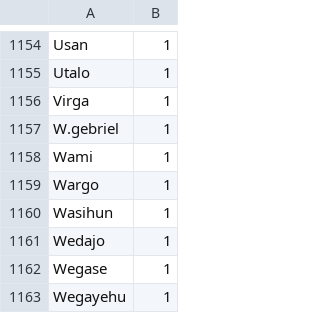
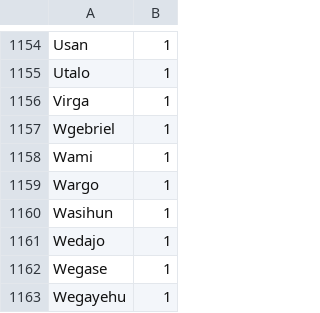
Before and after one commit to jembi/JeMPI_TestData, a CSV file: JeMPI_TestDataGenerator_2/metadata/name-m-freq.csv, drawn as a sheet; only a part is shown, gaps mark what is left out; the diff covers the shown part only.

```diff
--- a/JeMPI_TestDataGenerator_2/metadata/name-m-freq.csv
+++ b/JeMPI_TestDataGenerator_2/metadata/name-m-freq.csv
@@ -1156,3 +1156,3 @@ Utalo,1
 Virga,1
-W.gebriel,1
+Wgebriel,1
 Wami,1
```
Also changed, not shown: 5 edited cells elsewhere in this file, 1 other file.
